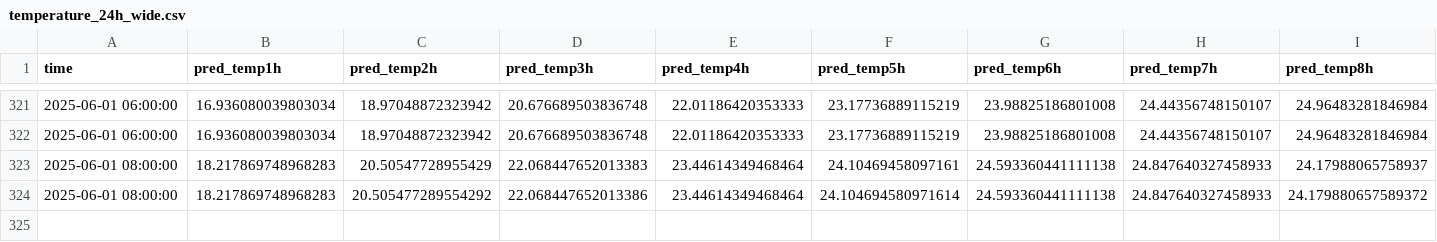
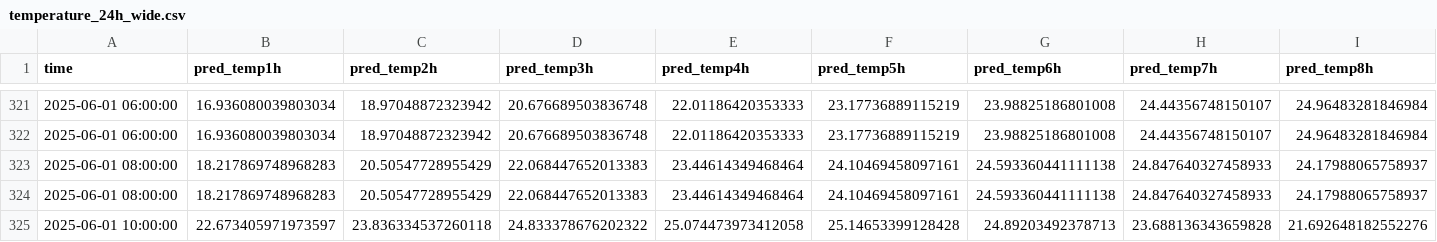
Before and after one commit to ColaCaos/ColaCAOS, a CSV file: multiestacion/funcionando/c/EstacionVirtual/results/temperature_24h_wide.csv, drawn as a sheet; only a part is shown, gaps mark what is left out; removed rows and columns are numbered as before the commit, all else as after; rows hold the shown columns only; the diff names each change by its address in the sheet, - before the commit and + after, or states it on an @@ line.

```diff
--- a/multiestacion/funcionando/c/EstacionVirtual/results/temperature_24h_wide.csv
+++ b/multiestacion/funcionando/c/EstacionVirtual/results/temperature_24h_wide.csv
+row 323: 2025-06-01 08:00:00 | 18.217869748968283 | 20.50547728955429 | 22.068447652013383 | 23.44614349468464 | 24.10469458097161 | 24.593360441111138 | 24.847640327458933 | 24.17988065758937
-row 324: 2025-06-01 08:00:00 | 18.217869748968283 | 20.505477289554292 | 22.068447652013386 | 23.44614349468464 | 24.104694580971614 | 24.593360441111138 | 24.847640327458933 | 24.179880657589372
+row 325: 2025-06-01 10:00:00 | 22.673405971973597 | 23.836334537260118 | 24.833378676202322 | 25.074473973412058 | 25.14653399128428 | 24.89203492378713 | 23.688136343659828 | 21.692648182552276
```
Also changed, not shown: multiestacion/funcionando/c/EstacionVirtual/results/next24h_predictions.csv, multiestacion/funcionando/c/EstacionVirtual/results/rain_24h_wide.csv, 2 other files.
